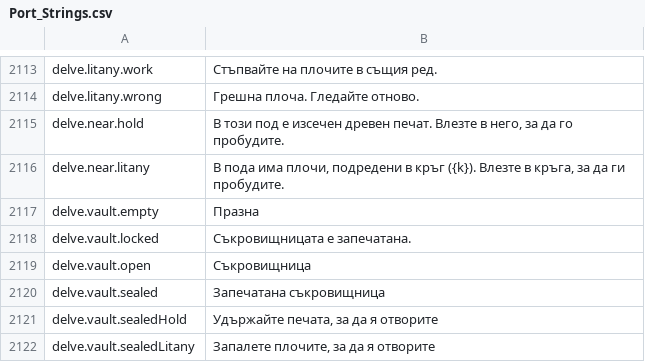
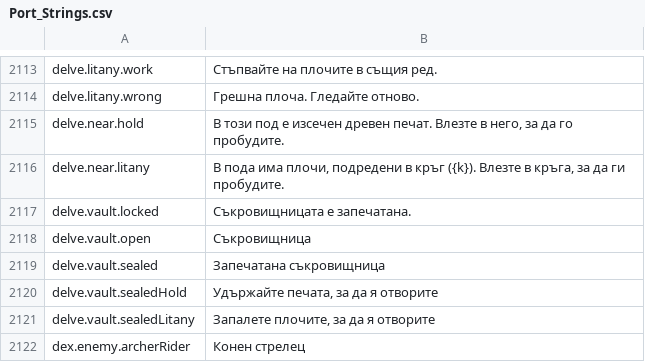
Before and after one commit to Lattymoy/daggerfall-js-source, a CSV file: locales/bg/Port_Strings.csv, drawn as a sheet; only a part is shown, gaps mark what is left out; the shorter side is filled out with more unchanged rows; the diff names each change by its address in the sheet, - before the commit and + after, or states it on an @@ line.

```diff
--- a/locales/bg/Port_Strings.csv
+++ b/locales/bg/Port_Strings.csv
-row 2117: delve.vault.empty | Празна
```
Also changed, not shown: locales/cs/Port_Strings.csv, locales/es/Port_Strings.csv, 43 other files.
